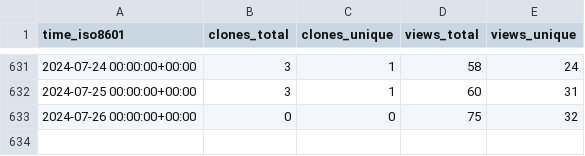
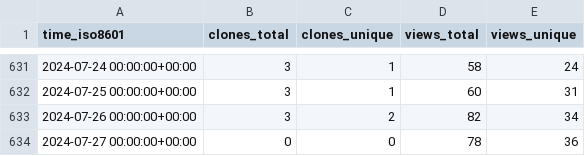
Before and after one commit to BlankTMing/SteamDepotDownloaderGUI, a CSV file: mmvanheusden/SteamDepotDownloaderGUI/ghrs-data/views_clones_aggregate.csv, drawn as a sheet; only a part is shown, gaps mark what is left out.

```diff
--- a/mmvanheusden/SteamDepotDownloaderGUI/ghrs-data/views_clones_aggregate.csv
+++ b/mmvanheusden/SteamDepotDownloaderGUI/ghrs-data/views_clones_aggregate.csv
@@ -632,2 +632,3 @@ time_iso8601,clones_total,clones_unique,views_total,views_unique
 2024-07-25 00:00:00+00:00,3,1,60,31
-2024-07-26 00:00:00+00:00,0,0,75,32
+2024-07-26 00:00:00+00:00,3,2,82,34
+2024-07-27 00:00:00+00:00,0,0,78,36
```
Also changed, not shown: 1 other file.
